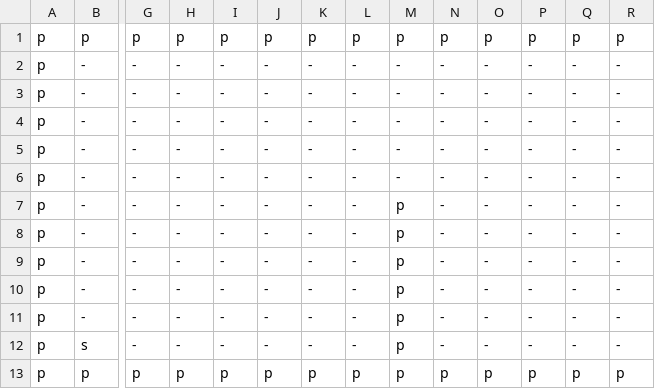
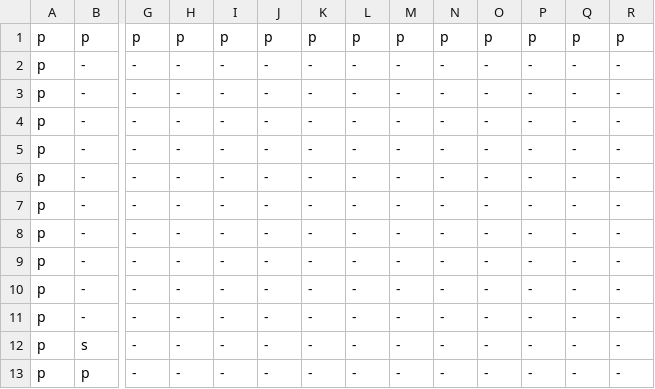
Before and after one commit to Bobatron/block-boy, a CSV file: assets/levels/level-1.csv, drawn as a sheet; only a part is shown, gaps mark what is left out; removed rows and columns are numbered as before the commit, all else as after; rows hold the shown columns only; the diff names each change by its address in the sheet, - before the commit and + after, or states it on an @@ line.

```diff
--- a/assets/levels/level-1.csv
+++ b/assets/levels/level-1.csv
-M7:M12: p
+M7:M12: -
-row 13: p | p | p | p | p | p | p | p | p | p | p | p | p | p
+row 13: p | p | - | - | - | - | - | - | - | - | - | - | - | -
```
Also changed, not shown: assets/levels/level-0.csv, 2 other files.
